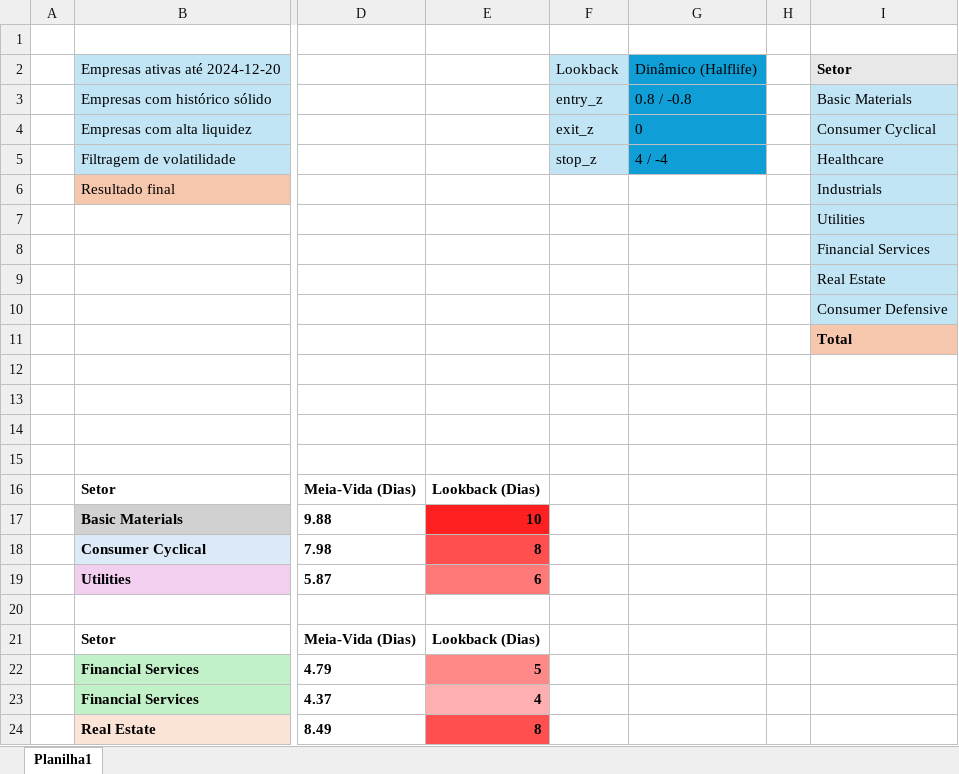
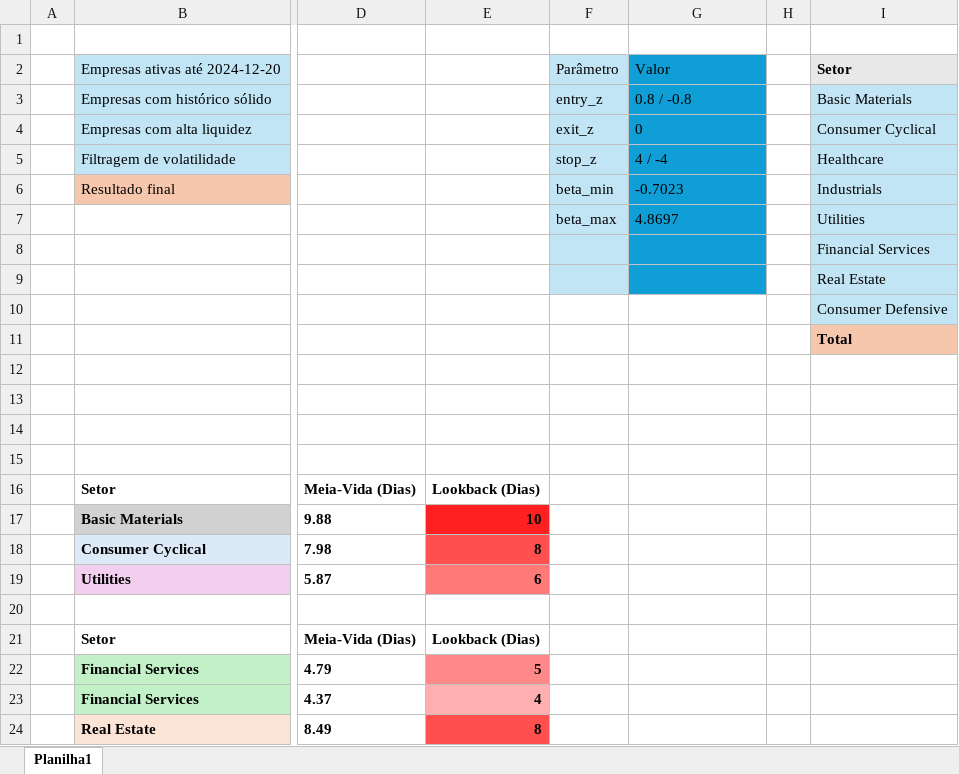
Before and after one commit to Bobnigro/Quant, an Excel workbook: TabelasDoRelatório.xlsx, sheet Planilha1, drawn as a sheet; only a part is shown, gaps mark what is left out; values as stored, in another font and other column widths than the file's, no borders; the diff names each change by its address in the sheet, - before the commit and + after, or states it on an @@ line.

```diff
--- a/TabelasDoRelatório.xlsx (sheet Planilha1)
+++ b/TabelasDoRelatório.xlsx (sheet Planilha1)
-F2: Lookback
+F2: Parâmetro
-G2: Dinâmico (Halflife)
+G2: Valor
-F6: (empty)
+F6: beta_min
-F6:F9 fill: none
+F6:F9 fill: #C1E5F5
-G6: (empty)
+G6: -0.7023
-G6:G9 fill: none
+G6:G9 fill: #0F9ED5
-F7: (empty)
+F7: beta_max
-G7: (empty)
+G7: 4.8697
```
Also changed, not shown: 3 other files.
